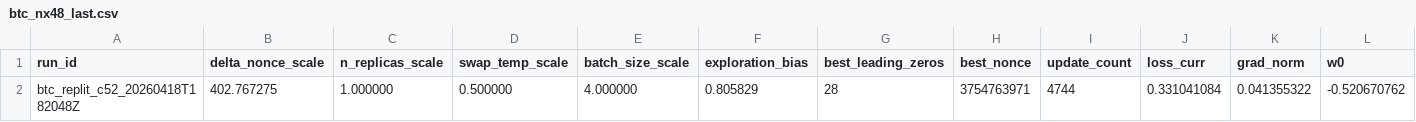
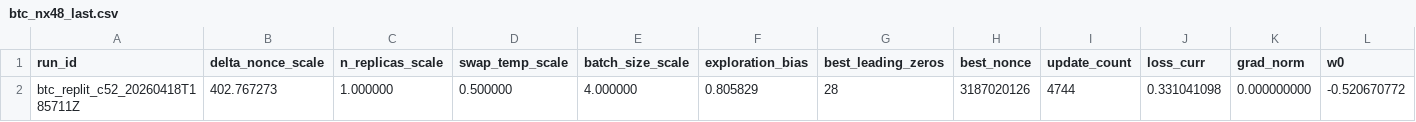
Before and after one commit to vgacofc/lumvorax2, a CSV file: src/advanced_calculations/bitcoin_quantum_mining/config/btc_nx48_last.csv, drawn as a sheet; only a part is shown; removed rows and columns are numbered as before the commit, all else as after; rows hold the shown columns only; the diff names each change by its address in the sheet, - before the commit and + after, or states it on an @@ line.

```diff
--- a/src/advanced_calculations/bitcoin_quantum_mining/config/btc_nx48_last.csv
+++ b/src/advanced_calculations/bitcoin_quantum_mining/config/btc_nx48_last.csv
-row 2: btc_replit_c52_20260418T182048Z | 402.767275 | 1.000000 | 0.500000 | 4.000000 | 0.805829 | 28 | 3754763971 | 4744 | 0.331041084 | 0.041355322 | -0.520670762
+row 2: btc_replit_c52_20260418T185711Z | 402.767273 | 1.000000 | 0.500000 | 4.000000 | 0.805829 | 28 | 3187020126 | 4744 | 0.331041098 | 0.000000000 | -0.520670772
```
Also changed, not shown: 11 other files.
